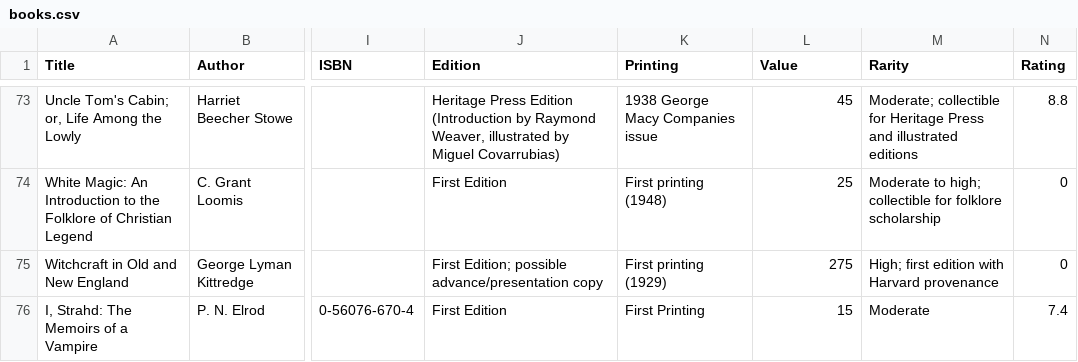
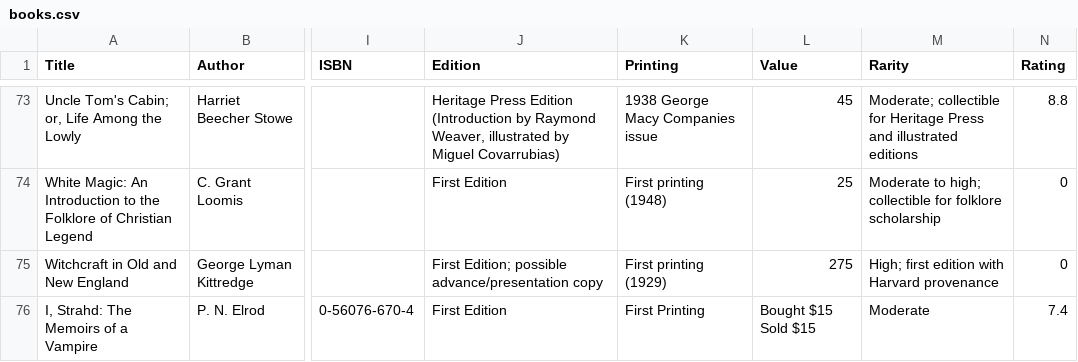
Before and after one commit to Darkstre/book-collection, a CSV file: books.csv, drawn as a sheet; only a part is shown, gaps mark what is left out; the diff names each change by its address in the sheet, - before the commit and + after, or states it on an @@ line.

Commit message:
Marked book as sold: I, Strahd: The Memoirs of a Vampire - 2025-08-20 17:50:03

```diff
--- a/books.csv
+++ b/books.csv
-L76 (Value): 15
+L76 (Value): Bought $15 Sold $15
```
